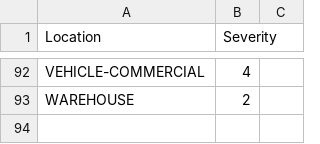
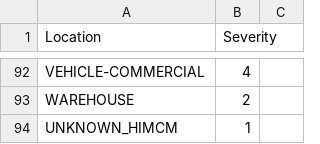
Before and after one commit to svarlamov/himcm-2k15, a CSV file: resources/location_severities.csv, drawn as a sheet; only a part is shown, gaps mark what is left out.

```diff
--- a/resources/location_severities.csv
+++ b/resources/location_severities.csv
@@ -93 +93,2 @@ VEHICLE-COMMERCIAL,4,
 WAREHOUSE,2,
+UNKNOWN_HIMCM,1
```
Also changed, not shown: 8 other files.
